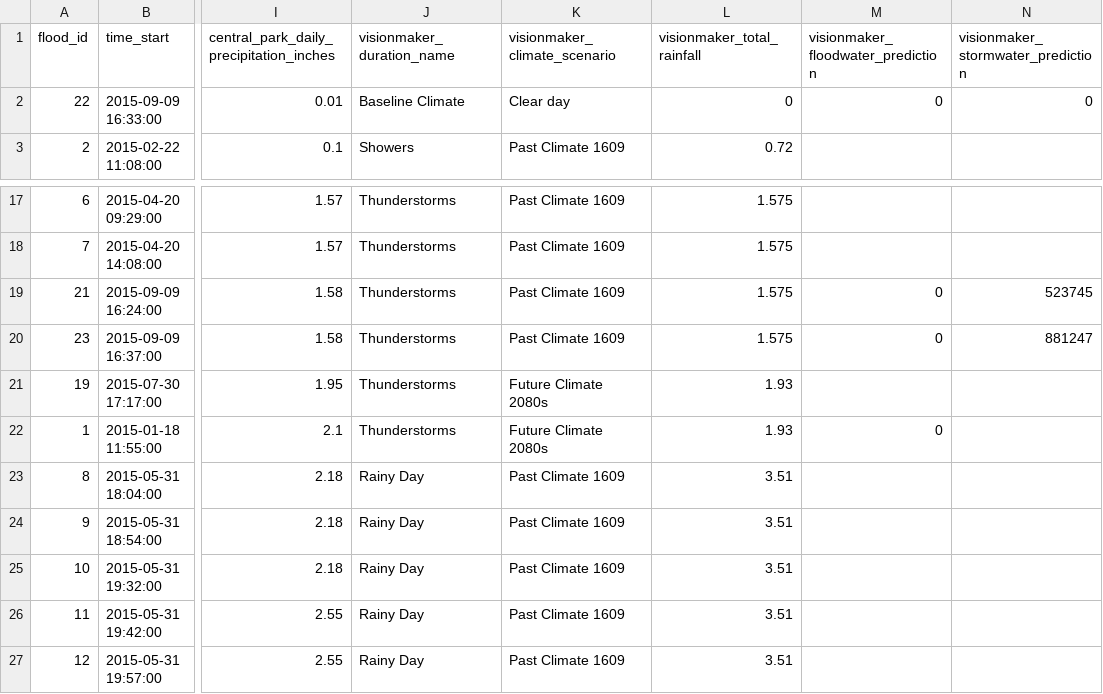
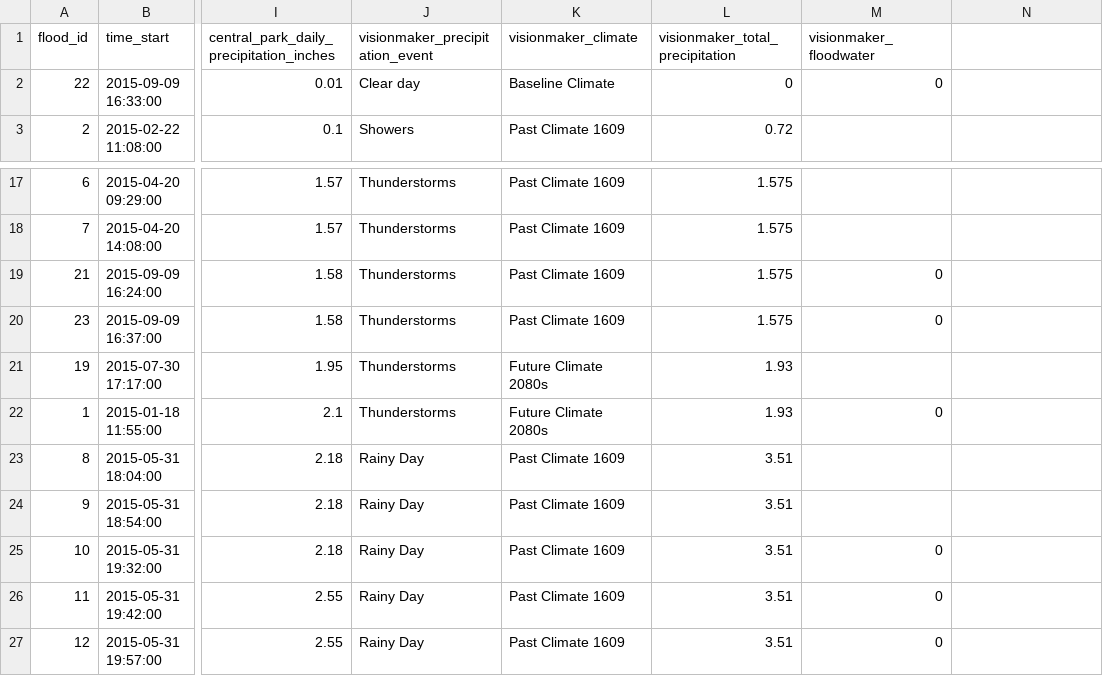
Before and after one commit to jpeacock29/Visionmaker-hydrological-validation, a CSV file: Visionmaker_modelling_results/Visionmaker_flood_predictions.csv, drawn as a sheet; only a part is shown, gaps mark what is left out; the diff names each change by its address in the sheet, - before the commit and + after, or states it on an @@ line.

Commit message:
Drop last column, correct swapped field, rename columns

```diff
--- a/Visionmaker_modelling_results/Visionmaker_flood_predictions.csv
+++ b/Visionmaker_modelling_results/Visionmaker_flood_predictions.csv
-J1: visionmaker_duration_name
+J1: visionmaker_precipitation_event
-K1: visionmaker_climate_scenario
+K1: visionmaker_climate
-L1: visionmaker_total_rainfall
+L1: visionmaker_total_precipitation
-M1: visionmaker_floodwater_prediction
+M1: visionmaker_floodwater
-N1: visionmaker_stormwater_prediction
+N1: (empty)
-J2 (visionmaker_precipitation_event): Baseline Climate
+J2 (visionmaker_precipitation_event): Clear day
-K2 (visionmaker_climate): Clear day
+K2 (visionmaker_climate): Baseline Climate
-N2: 0
+N2: (empty)
-N19: 523745
+N19: (empty)
-N20: 881247
+N20: (empty)
-M25:M27 (visionmaker_floodwater): (empty)
+M25:M27 (visionmaker_floodwater): 0
```
Also changed, not shown: 1 other file.
